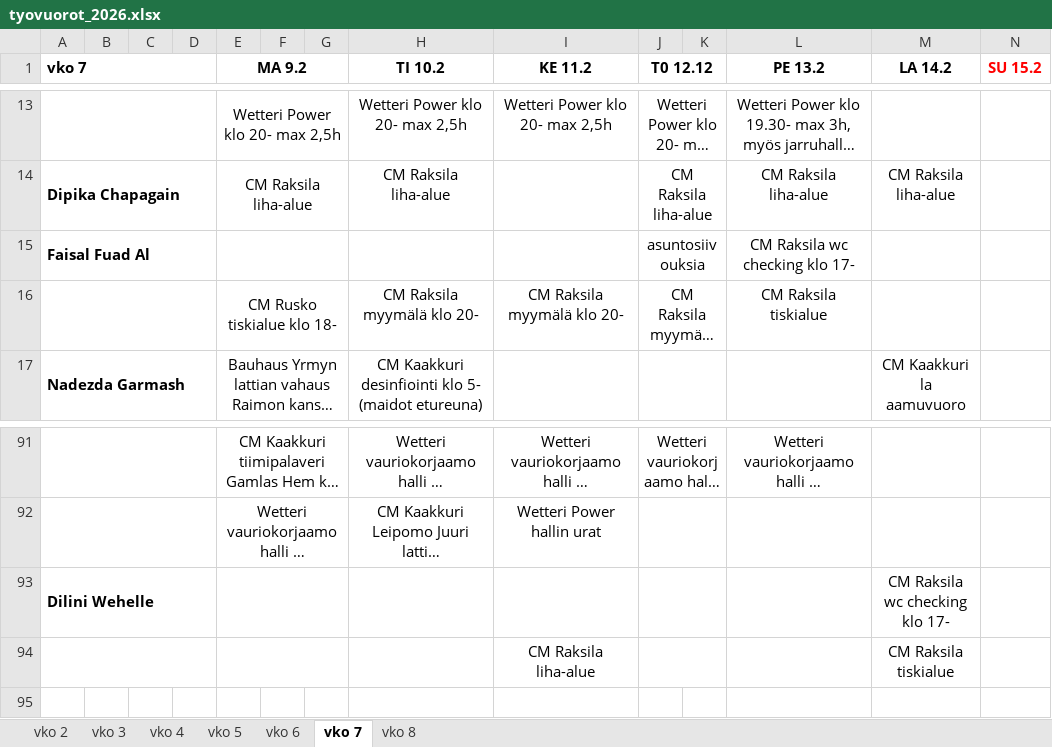
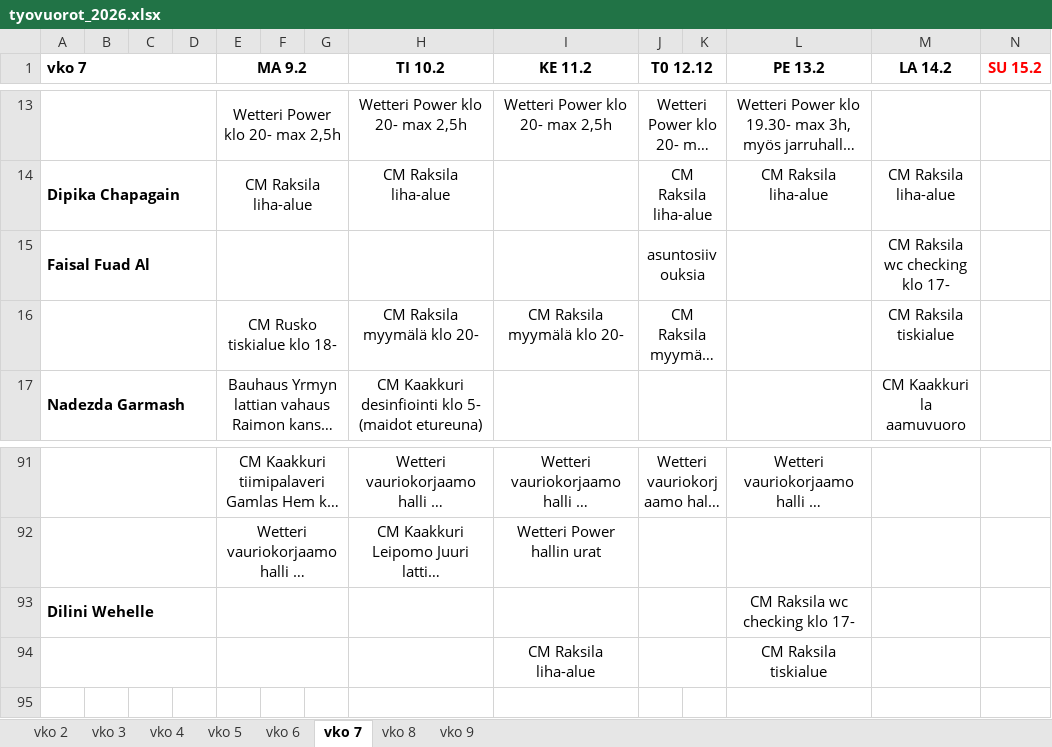
Before and after one commit to sol-droid-nik/Calendars, an Excel workbook: data/tyovuorot_2026.xlsx, sheet vko 7, drawn as a sheet; only a part is shown, gaps mark what is left out; long unchanged cells end in …; values as stored, in another font and other column widths than the file's, no borders; removed rows and columns are numbered as before the commit, all else as after; the diff names each change by its address in the sheet, - before the commit and + after, or states it on an @@ line.

```diff
--- a/data/tyovuorot_2026.xlsx (sheet vko 7)
+++ b/data/tyovuorot_2026.xlsx (sheet vko 7)
+sheet tab: vko 9
-L15 (PE 13.2): CM Raksila wc checking klo 17-
+L15 (PE 13.2): (empty)
-M15 (LA 14.2): (empty)
+M15 (LA 14.2): CM Raksila wc checking klo 17-
-L16 (PE 13.2): CM Raksila tiskialue
+L16 (PE 13.2): (empty)
-M16 (LA 14.2): (empty)
+M16 (LA 14.2): CM Raksila tiskialue
-L93 (PE 13.2): (empty)
+L93 (PE 13.2): CM Raksila wc checking klo 17-
-M93 (LA 14.2): CM Raksila wc checking klo 17-
+M93 (LA 14.2): (empty)
-row 94:  |  |  |  |  |  |  |  | CM Raksila liha-alue |  |  |  | CM Raksila tiskialue
+row 94:  |  |  |  |  |  |  |  | CM Raksila liha-alue |  |  | CM Raksila tiskialue
```
Also changed, not shown: sheet vko 8.
